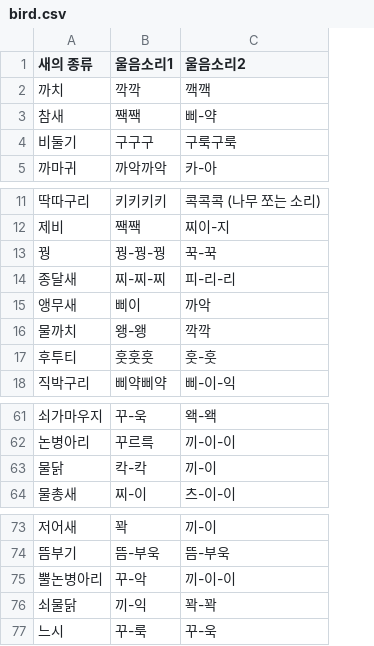
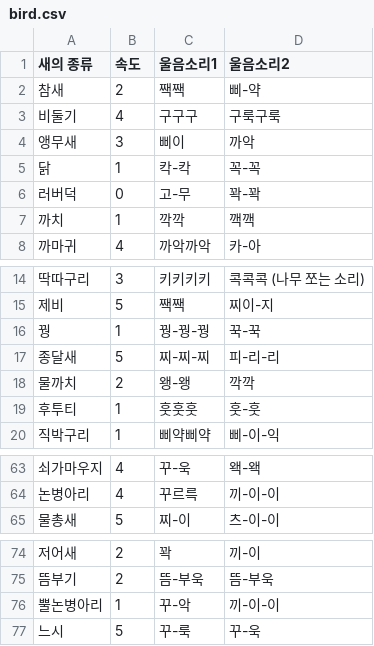
Before and after one commit to JaMiLy-max/Python_Challenge, a CSV file: python_bird/bird.csv, drawn as a sheet; only a part is shown, gaps mark what is left out; removed rows and columns are numbered as before the commit, all else as after; the diff names each change by its address in the sheet, - before the commit and + after, or states it on an @@ line.

```diff
--- a/python_bird/bird.csv
+++ b/python_bird/bird.csv
+column B (속도), rows 2-3: 2 | 4; row 8: 4; rows 14-20: 3 | 5 | 1 | 5 | 2 | 1 | 1; rows 63-65: 4 | 4 | 5; rows 74-77: 2 | 2 | 1 | 5
@@ row 15 moved to row 4: 앵무새 @@
+row 5: 닭 | 1 | 칵-칵 | 꼭-꼭
+row 6: 러버덕 | 0 | 고-무 | 꽉-꽉
@@ row 2 moved to row 7: 까치 @@
-row 63: 물닭 | 칵-칵 | 끼-이
-row 76: 쇠물닭 | 끼-익 | 꽉-꽉
```
Also changed, not shown: 2 other files.
